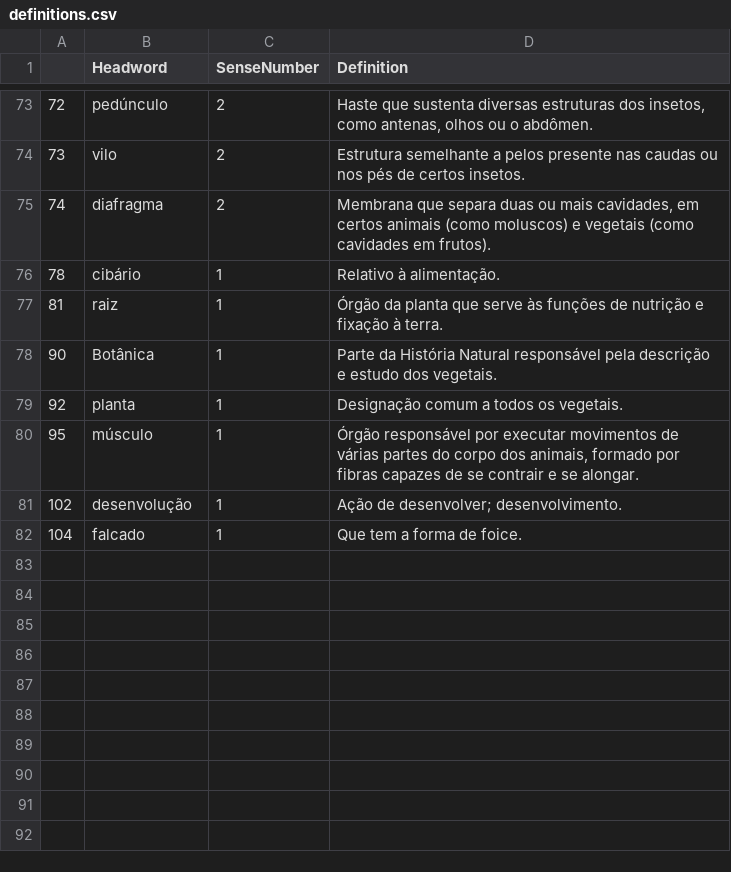
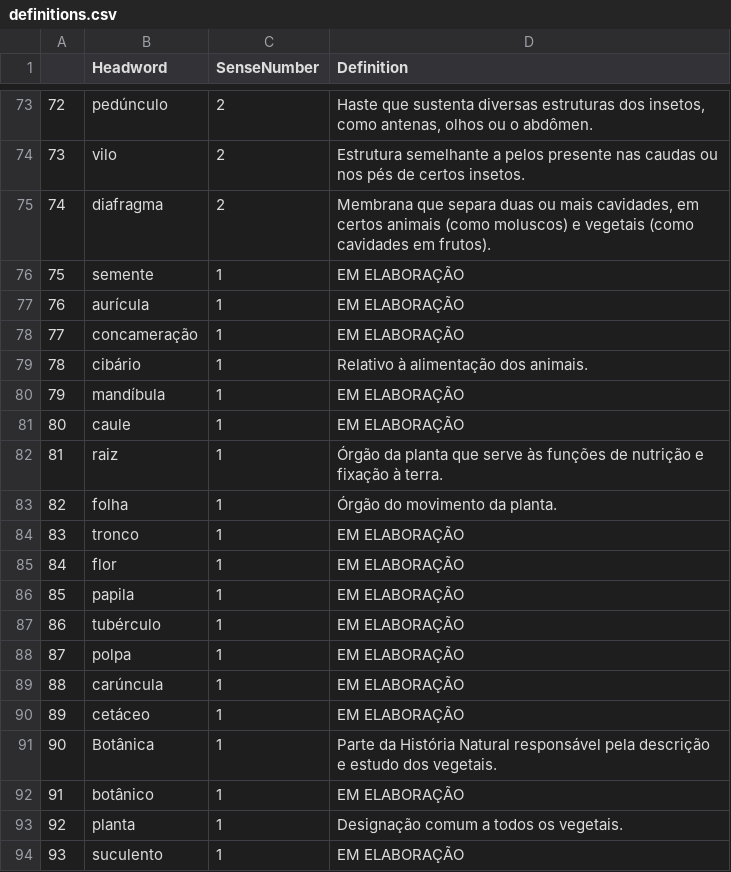
Before and after one commit to brunomaroneze/dicbio, a CSV file: data/definitions.csv, drawn as a sheet; only a part is shown, gaps mark what is left out; the shorter side is filled out with more unchanged rows; the diff covers the shown part only.

```diff
--- a/data/definitions.csv
+++ b/data/definitions.csv
@@ -75,5 +75,20 @@
 74,diafragma,2,"Membrana que separa duas ou mais cavidades, em certos animais (como moluscos) e vegetais (como cavidades em frutos)."
-78,cibário,1,Relativo à alimentação.
+75,semente,1,EM ELABORAÇÃO
+76,aurícula,1,EM ELABORAÇÃO
+77,concameração,1,EM ELABORAÇÃO
+78,cibário,1,Relativo à alimentação dos animais.
+79,mandíbula,1,EM ELABORAÇÃO
+80,caule,1,EM ELABORAÇÃO
 81,raiz,1,Órgão da planta que serve às funções de nutrição e fixação à terra.
+82,folha,1,Órgão do movimento da planta.
+83,tronco,1,EM ELABORAÇÃO
+84,flor,1,EM ELABORAÇÃO
+85,papila,1,EM ELABORAÇÃO
+86,tubérculo,1,EM ELABORAÇÃO
+87,polpa,1,EM ELABORAÇÃO
+88,carúncula,1,EM ELABORAÇÃO
+89,cetáceo,1,EM ELABORAÇÃO
 90,Botânica,1,Parte da História Natural responsável pela descrição e estudo dos vegetais.
+91,botânico,1,EM ELABORAÇÃO
 92,planta,1,Designação comum a todos os vegetais.
+93,suculento,1,EM ELABORAÇÃO
```
Also changed, not shown: 8 added rows elsewhere in this file, data/DadosDoDicionario.csv, 3 other files.
